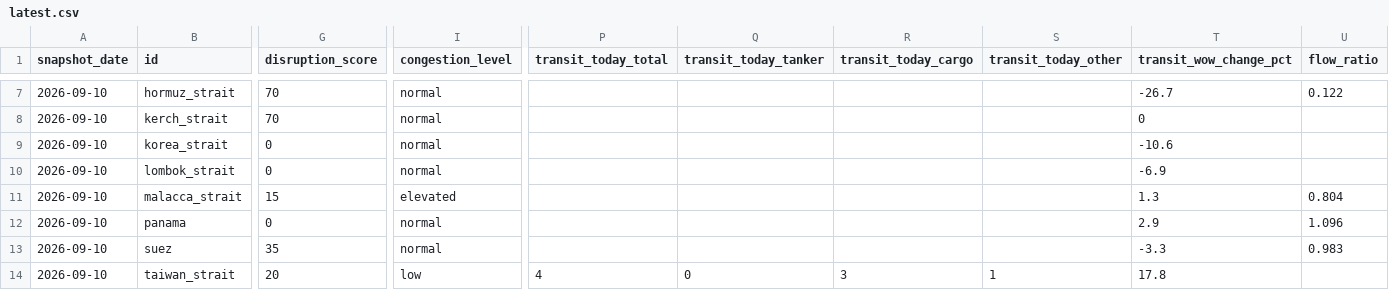
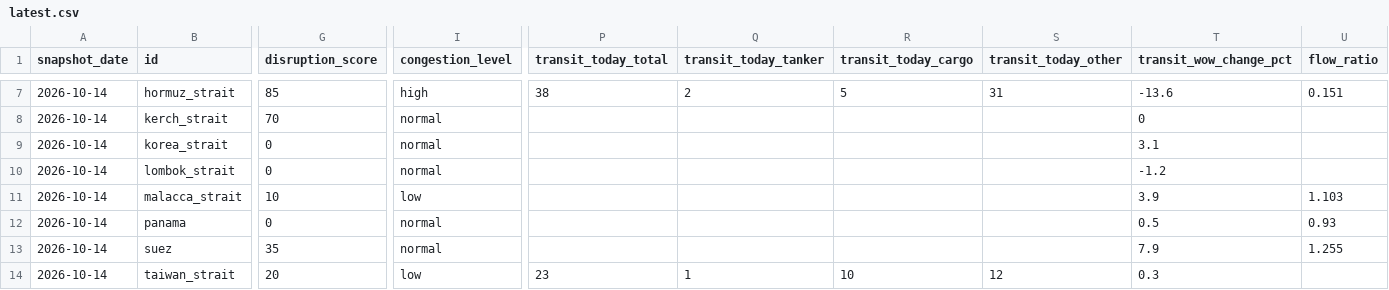
Before and after one commit to 1-800-CASUALME/worldmonitor, a CSV file: public/data/v1/chokepoints/latest.csv, drawn as a sheet; only a part is shown, gaps mark what is left out; the diff covers the shown part only; the diff names each change by its address in the sheet, - before the commit and + after, or states it on an @@ line.

```diff
--- a/public/data/v1/chokepoints/latest.csv
+++ b/public/data/v1/chokepoints/latest.csv
-A7:A14 (snapshot_date): 2026-09-10
+A7:A14 (snapshot_date): 2026-10-14
-G7 (disruption_score): 70
+G7 (disruption_score): 85
-I7 (congestion_level): normal
+I7 (congestion_level): high
-P7 (transit_today_total): (empty)
+P7 (transit_today_total): 38
-Q7 (transit_today_tanker): (empty)
+Q7 (transit_today_tanker): 2
-R7 (transit_today_cargo): (empty)
+R7 (transit_today_cargo): 5
-S7 (transit_today_other): (empty)
+S7 (transit_today_other): 31
-T7 (transit_wow_change_pct): -26.7
+T7 (transit_wow_change_pct): -13.6
-U7 (flow_ratio): 0.122
+U7 (flow_ratio): 0.151
-T9 (transit_wow_change_pct): -10.6
+T9 (transit_wow_change_pct): 3.1
-T10 (transit_wow_change_pct): -6.9
+T10 (transit_wow_change_pct): -1.2
-G11 (disruption_score): 15
+G11 (disruption_score): 10
-I11 (congestion_level): elevated
+I11 (congestion_level): low
-T11 (transit_wow_change_pct): 1.3
+T11 (transit_wow_change_pct): 3.9
-U11 (flow_ratio): 0.804
+U11 (flow_ratio): 1.103
-T12 (transit_wow_change_pct): 2.9
+T12 (transit_wow_change_pct): 0.5
-U12 (flow_ratio): 1.096
+U12 (flow_ratio): 0.93
-T13 (transit_wow_change_pct): -3.3
+T13 (transit_wow_change_pct): 7.9
-U13 (flow_ratio): 0.983
+U13 (flow_ratio): 1.255
-P14 (transit_today_total): 4
+P14 (transit_today_total): 23
-Q14 (transit_today_tanker): 0
+Q14 (transit_today_tanker): 1
-R14 (transit_today_cargo): 3
+R14 (transit_today_cargo): 10
-S14 (transit_today_other): 1
+S14 (transit_today_other): 12
-T14 (transit_wow_change_pct): 17.8
+T14 (transit_wow_change_pct): 0.3
```
Also changed, not shown: 36 edited cells elsewhere in this file, 4 other files.
